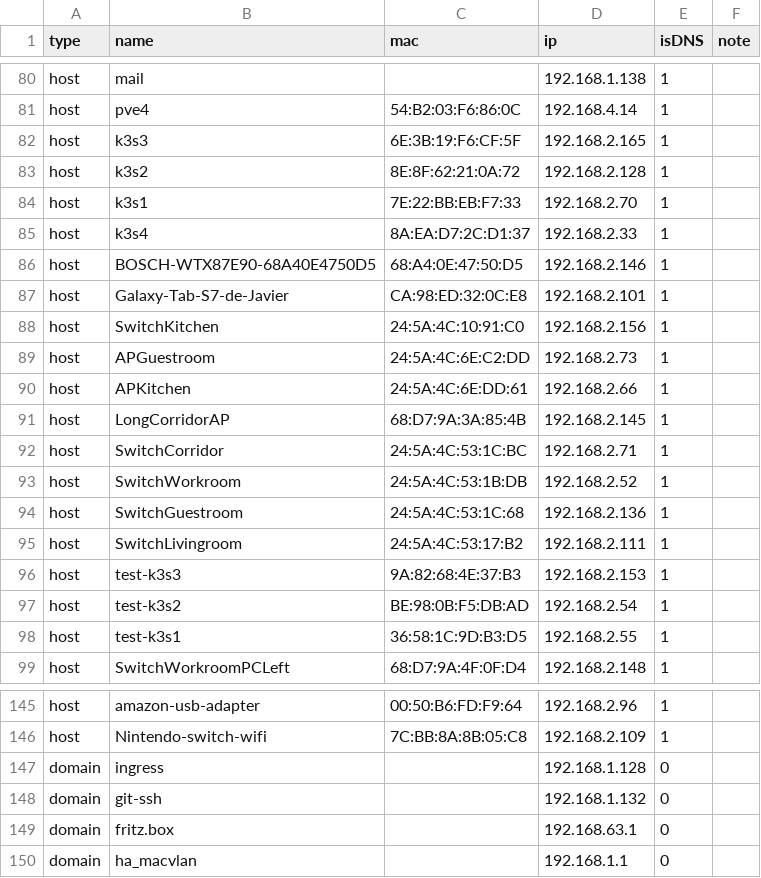
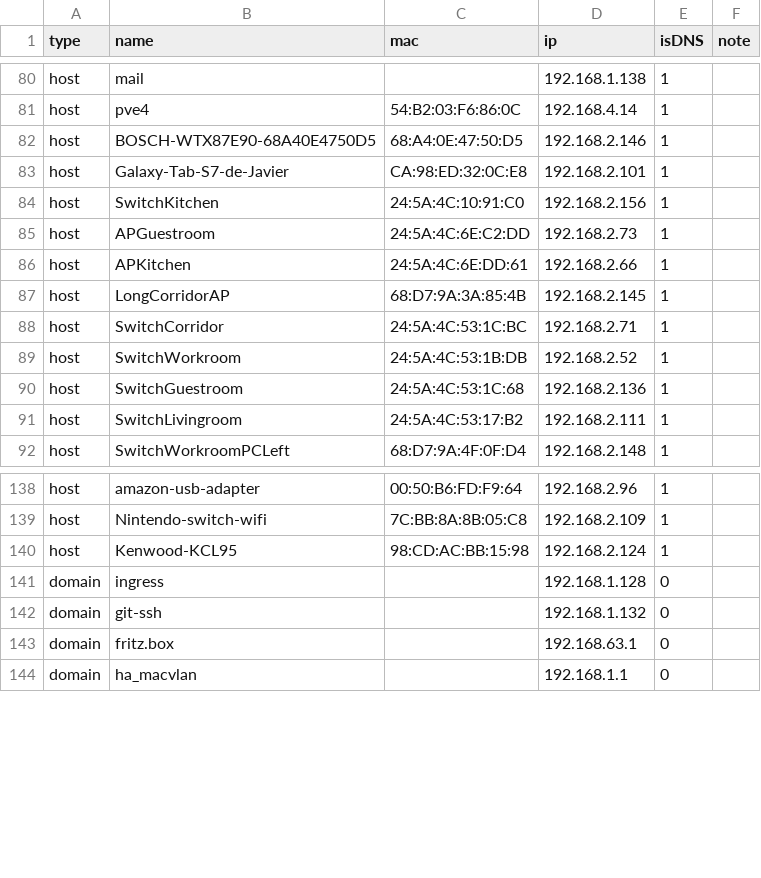
Before and after one commit to angelnu/infrastructure, a CSV file: settings/network_clients.csv, drawn as a sheet; only a part is shown, gaps mark what is left out; removed rows and columns are numbered as before the commit, all else as after; the diff names each change by its address in the sheet, - before the commit and + after, or states it on an @@ line.

Commit message:
add Keenwod

```diff
--- a/settings/network_clients.csv
+++ b/settings/network_clients.csv
-row 82: host | k3s3 | 6E:3B:19:F6:CF:5F | 192.168.2.165 | 1
-row 83: host | k3s2 | 8E:8F:62:21:0A:72 | 192.168.2.128 | 1
-row 84: host | k3s1 | 7E:22:BB:EB:F7:33 | 192.168.2.70 | 1
-row 85: host | k3s4 | 8A:EA:D7:2C:D1:37 | 192.168.2.33 | 1
-row 96: host | test-k3s3 | 9A:82:68:4E:37:B3 | 192.168.2.153 | 1
-row 97: host | test-k3s2 | BE:98:0B:F5:DB:AD | 192.168.2.54 | 1
-row 98: host | test-k3s1 | 36:58:1C:9D:B3:D5 | 192.168.2.55 | 1
+row 140: host | Kenwood-KCL95 | 98:CD:AC:BB:15:98 | 192.168.2.124 | 1
```
